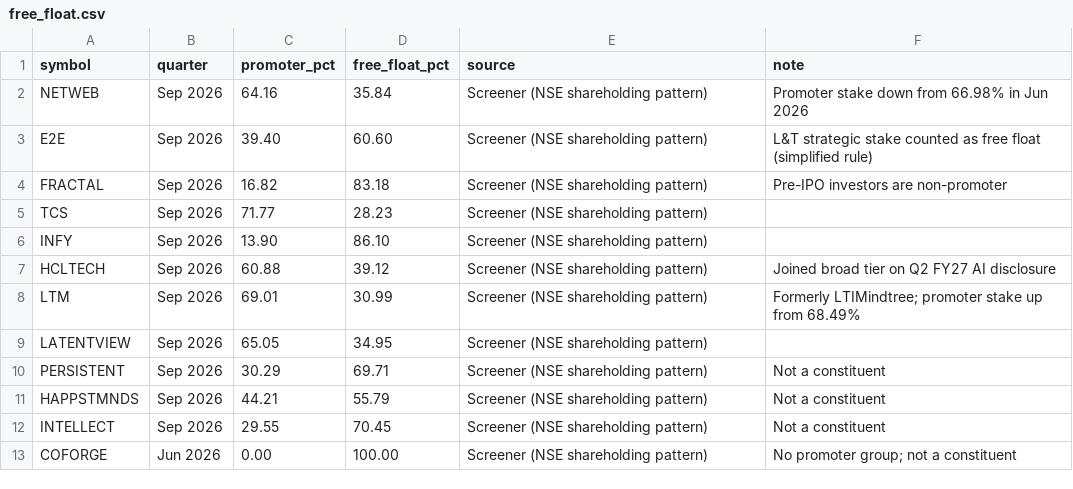
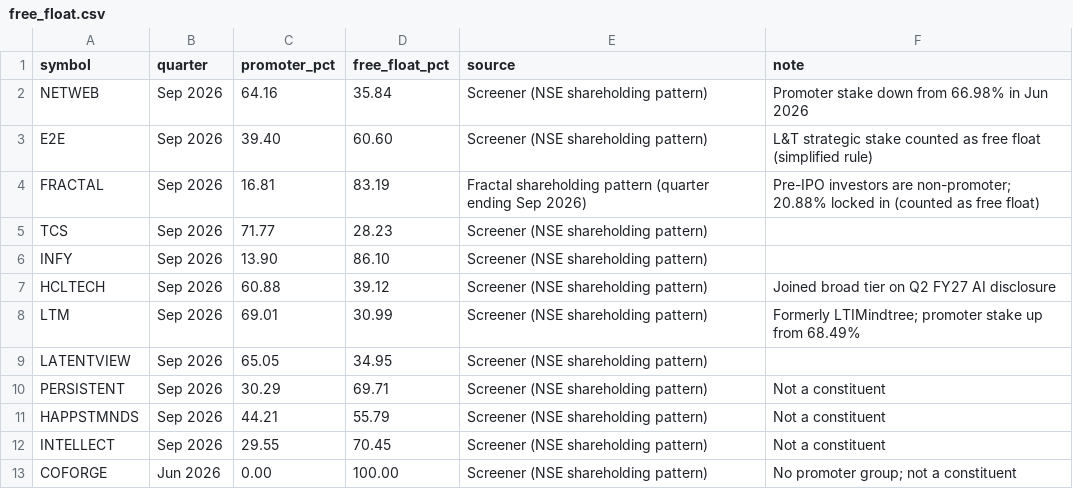
Before and after one commit to Harshapp45/india-pure-ai-index, a CSV file: data/raw/free_float.csv, drawn as a sheet.

Commit message:
Official share counts override Yahoo (Fractal Sep 2026 filing); share-count audit 2026-11-03

```diff
--- a/data/raw/free_float.csv
+++ b/data/raw/free_float.csv
@@ -3,3 +3,3 @@ NETWEB,Sep 2026,64.16,35.84,Screener (NSE shareholding pattern),Promoter stake d
 E2E,Sep 2026,39.40,60.60,Screener (NSE shareholding pattern),L&T strategic stake counted as free float (simplified rule)
-FRACTAL,Sep 2026,16.82,83.18,Screener (NSE shareholding pattern),Pre-IPO investors are non-promoter
+FRACTAL,Sep 2026,16.81,83.19,Fractal shareholding pattern (quarter ending Sep 2026),Pre-IPO investors are non-promoter; 20.88% locked in (counted as free float)
 TCS,Sep 2026,71.77,28.23,Screener (NSE shareholding pattern),
```
Also changed, not shown: data/processed/weights_DRAFT.csv, 5 other files.
